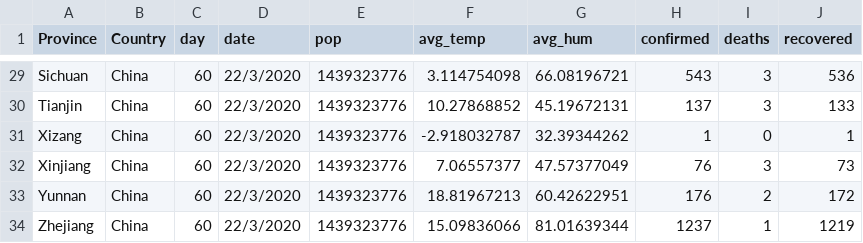
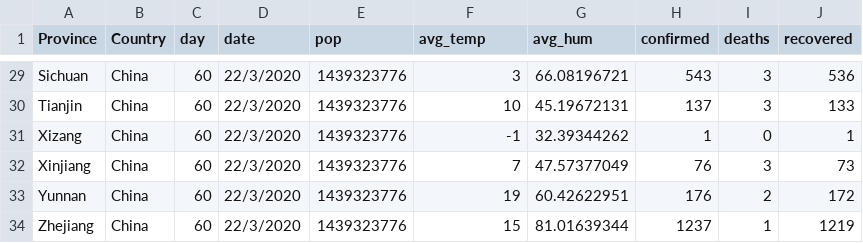
Before and after one commit to EmilyYeoh/FIT3179, a CSV file: Assignment2/data/covid_dataset_china.csv, drawn as a sheet; only a part is shown, gaps mark what is left out; the diff covers the shown part only; the diff names each change by its address in the sheet, - before the commit and + after, or states it on an @@ line.

```diff
--- a/Assignment2/data/covid_dataset_china.csv
+++ b/Assignment2/data/covid_dataset_china.csv
-F29 (avg_temp): 3.114754098
+F29 (avg_temp): 3
-F30 (avg_temp): 10.27868852
+F30 (avg_temp): 10
-F31 (avg_temp): -2.918032787
+F31 (avg_temp): -1
-F32 (avg_temp): 7.06557377
+F32 (avg_temp): 7
-F33 (avg_temp): 18.81967213
+F33 (avg_temp): 19
-F34 (avg_temp): 15.09836066
+F34 (avg_temp): 15
```
Also changed, not shown: 27 edited cells elsewhere in this file.
